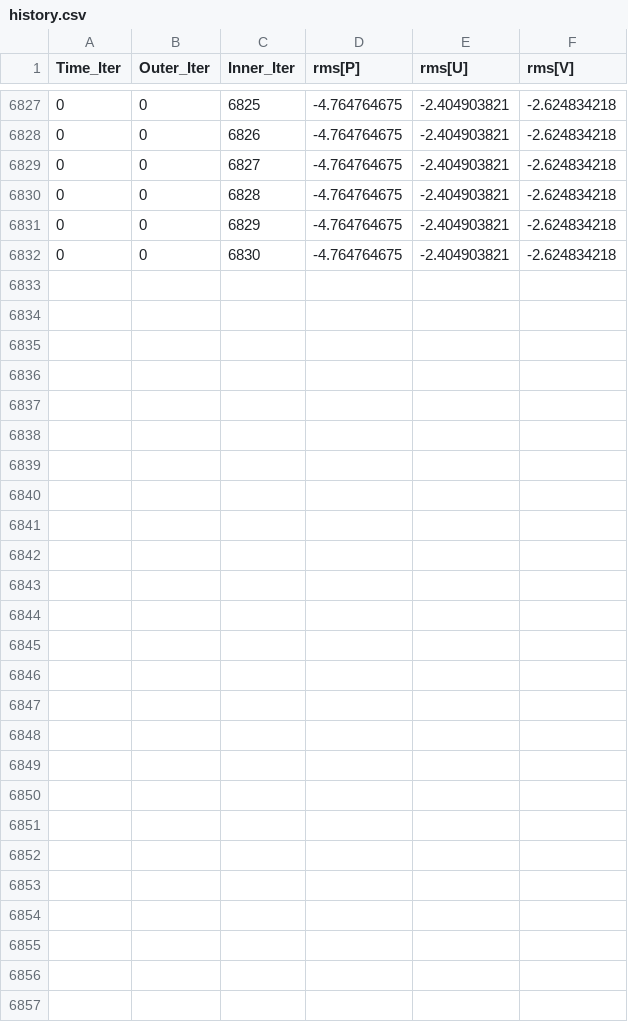
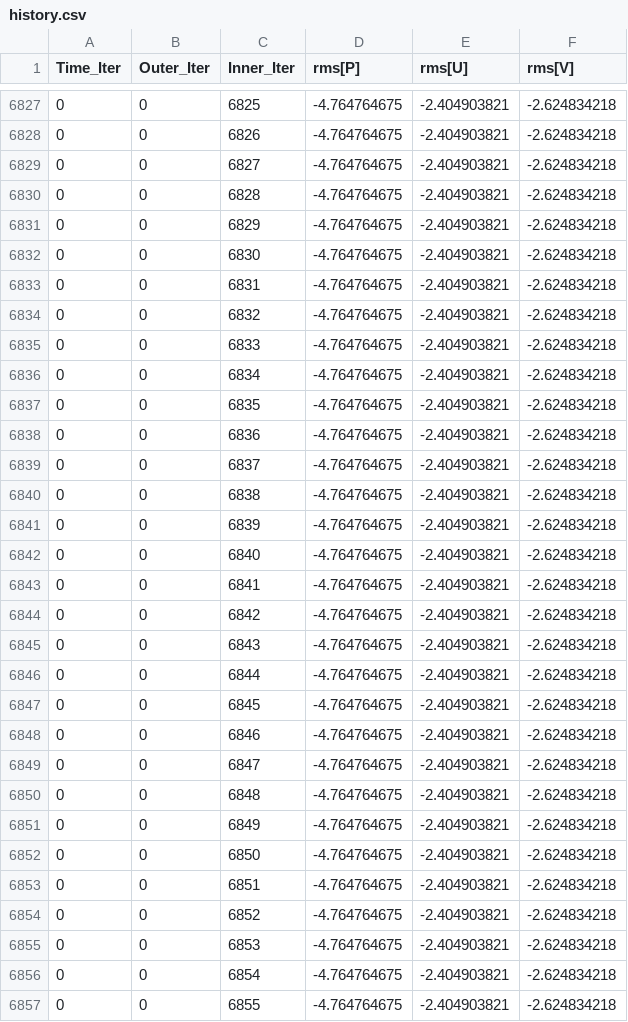
Before and after one commit to Bogeuns/17415009_BogeunSeo, a CSV file: Lecture/Week_3/Example/history.csv, drawn as a sheet; only a part is shown, gaps mark what is left out; the diff names each change by its address in the sheet, - before the commit and + after, or states it on an @@ line.

Commit message:
Update history.csv

```diff
--- a/Lecture/Week_3/Example/history.csv
+++ b/Lecture/Week_3/Example/history.csv
+row 6833: 0 | 0 | 6831 | -4.764764675 | -2.404903821 | -2.624834218
+row 6834: 0 | 0 | 6832 | -4.764764675 | -2.404903821 | -2.624834218
+row 6835: 0 | 0 | 6833 | -4.764764675 | -2.404903821 | -2.624834218
+row 6836: 0 | 0 | 6834 | -4.764764675 | -2.404903821 | -2.624834218
+row 6837: 0 | 0 | 6835 | -4.764764675 | -2.404903821 | -2.624834218
+row 6838: 0 | 0 | 6836 | -4.764764675 | -2.404903821 | -2.624834218
+row 6839: 0 | 0 | 6837 | -4.764764675 | -2.404903821 | -2.624834218
+row 6840: 0 | 0 | 6838 | -4.764764675 | -2.404903821 | -2.624834218
+row 6841: 0 | 0 | 6839 | -4.764764675 | -2.404903821 | -2.624834218
+row 6842: 0 | 0 | 6840 | -4.764764675 | -2.404903821 | -2.624834218
+row 6843: 0 | 0 | 6841 | -4.764764675 | -2.404903821 | -2.624834218
+row 6844: 0 | 0 | 6842 | -4.764764675 | -2.404903821 | -2.624834218
+row 6845: 0 | 0 | 6843 | -4.764764675 | -2.404903821 | -2.624834218
+row 6846: 0 | 0 | 6844 | -4.764764675 | -2.404903821 | -2.624834218
+row 6847: 0 | 0 | 6845 | -4.764764675 | -2.404903821 | -2.624834218
+row 6848: 0 | 0 | 6846 | -4.764764675 | -2.404903821 | -2.624834218
+row 6849: 0 | 0 | 6847 | -4.764764675 | -2.404903821 | -2.624834218
+row 6850: 0 | 0 | 6848 | -4.764764675 | -2.404903821 | -2.624834218
+row 6851: 0 | 0 | 6849 | -4.764764675 | -2.404903821 | -2.624834218
+row 6852: 0 | 0 | 6850 | -4.764764675 | -2.404903821 | -2.624834218
+row 6853: 0 | 0 | 6851 | -4.764764675 | -2.404903821 | -2.624834218
+row 6854: 0 | 0 | 6852 | -4.764764675 | -2.404903821 | -2.624834218
+row 6855: 0 | 0 | 6853 | -4.764764675 | -2.404903821 | -2.624834218
+row 6856: 0 | 0 | 6854 | -4.764764675 | -2.404903821 | -2.624834218
+row 6857: 0 | 0 | 6855 | -4.764764675 | -2.404903821 | -2.624834218
```
